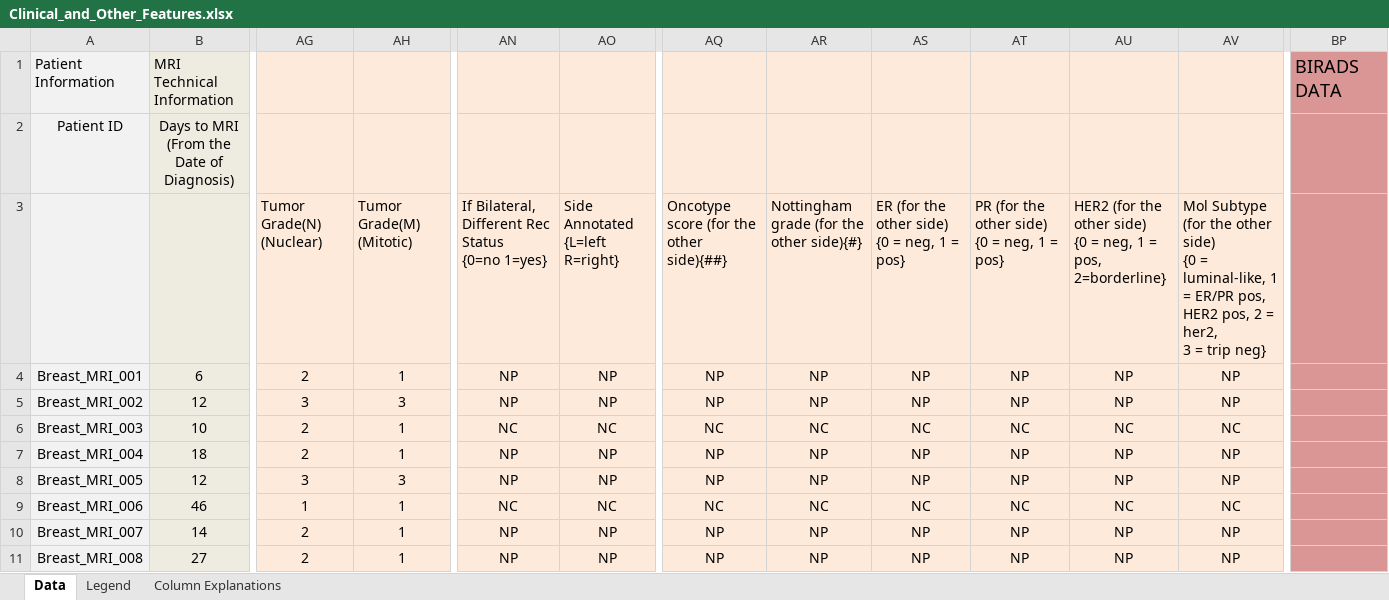
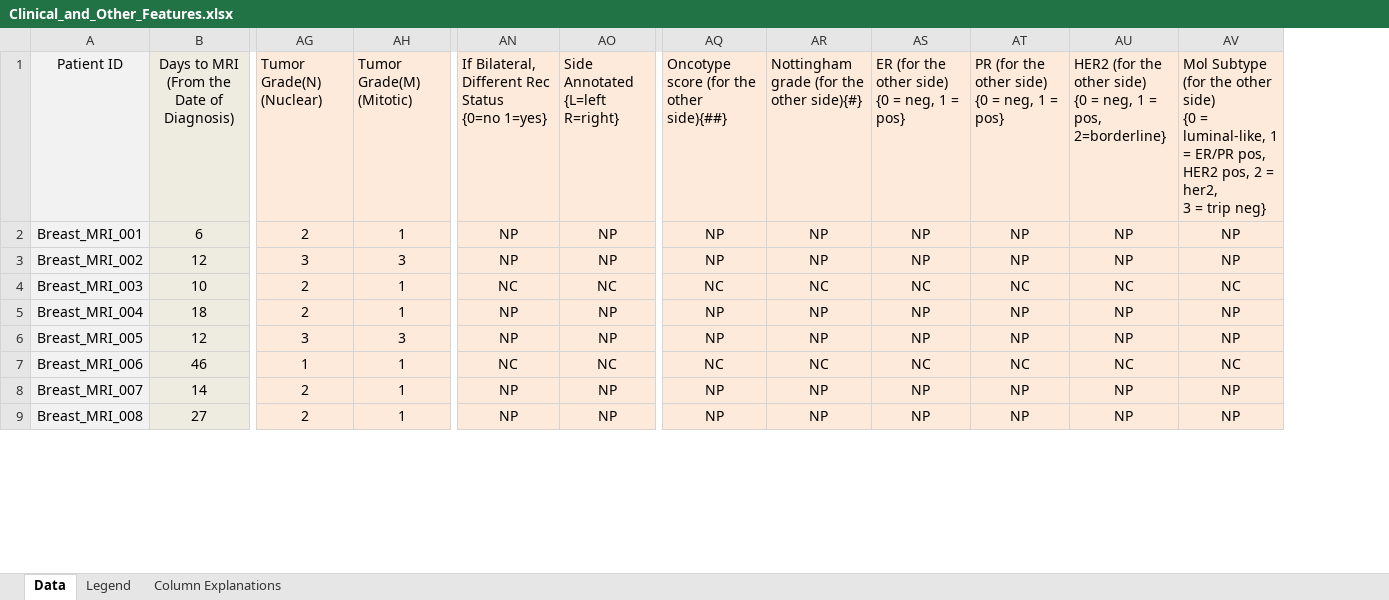
Before and after one commit to aconeop/monografia_udea, an Excel workbook: data/Clinical_and_Other_Features.xlsx, sheet Data, drawn as a sheet; only a part is shown, gaps mark what is left out; values as stored, in another font and other column widths than the file's, no borders; charts and pictures and conditional formats not drawn; removed rows and columns are numbered as before the commit, all else as after; rows hold the shown columns only; ↵ is a line break in a cell; the diff names each change by its address in the sheet, - before the commit and + after, or states it on an @@ line.

Commit message:
Update file

```diff
--- a/data/Clinical_and_Other_Features.xlsx (sheet Data)
+++ b/data/Clinical_and_Other_Features.xlsx (sheet Data)
-column BP, empty
-row 1: Patient Information | MRI Technical Information |  |  |  |  |  |  |  |  |  |  | BIRADS DATA
-AG1: (empty)
+AG1: Tumor Grade(N) ↵ (Nuclear)
-AH1: (empty)
+AH1: Tumor Grade(M) ↵ (Mitotic)
-AN1: (empty)
+AN1: If Bilateral, Different Rec Status ↵ {0=no 1=yes}
-AO1: (empty)
+AO1: Side Annotated ↵ {L=left R=right}
-AQ1: (empty)
+AQ1: Oncotype score (for the other side){##}
-AR1: (empty)
+AR1: Nottingham grade (for the other side){#}
-AS1: (empty)
+AS1: ER (for the other side) ↵ {0 = neg, 1 = pos}
-AT1: (empty)
+AT1: PR (for the other side) ↵ {0 = neg, 1 = pos}
-AU1: (empty)
+AU1: HER2 (for the other side) ↵ {0 = neg, 1 = pos, 2=borderline}
-AV1: (empty)
+AV1: Mol Subtype (for the other side) ↵ {0 = luminal-like, 1 = ER/PR pos, HER2 pos, 2 = her2, ↵ 3 = trip neg}
-row 3:  |  | Tumor Grade(N) ↵ (Nuclear) | Tumor Grade(M) ↵ (Mitotic) | If Bilateral, Different Rec Status ↵ {0=no 1=yes} | Side Annotated ↵ {L=left R=right} | Oncotype score (for the other side){##} | Nottingham grade (for the other side){#} | ER (for the other side) ↵ {0 = neg, 1 = pos} | PR (for the other side) ↵ {0 = neg, 1 = pos} | HER2 (for the other side) ↵ {0 = neg, 1 = pos, 2=borderline} | Mol Subtype (for the other side) ↵ {0 = luminal-like, 1 = ER/PR pos, HER2 pos, 2 = her2, ↵ 3 = trip neg}
```
Also changed, not shown: charts or pictures.
